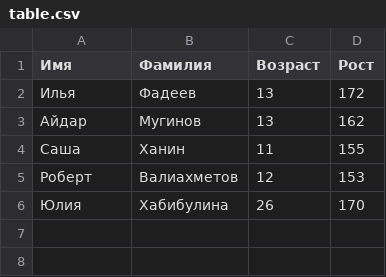
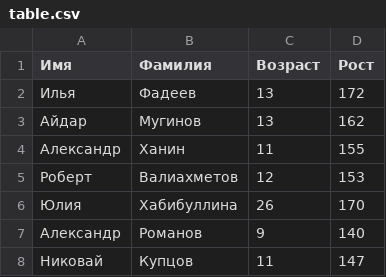
Before and after one commit to fadeev-iliya/camp_spring, a CSV file: table.csv, drawn as a sheet.

Commit message:
Update table.csv
Добавлены новые Люди

```diff
--- a/table.csv
+++ b/table.csv
@@ -3,4 +3,6 @@
 Айдар,Мугинов,13,162
-Саша,Ханин,11,155
+Александр,Ханин,11,155
 Роберт,Валиахметов,12,153
-Юлия,Хабибулина,26,170
+Юлия,Хабибуллина,26,170
+Александр,Романов,9,140
+Никовай,Купцов,11,147
```
